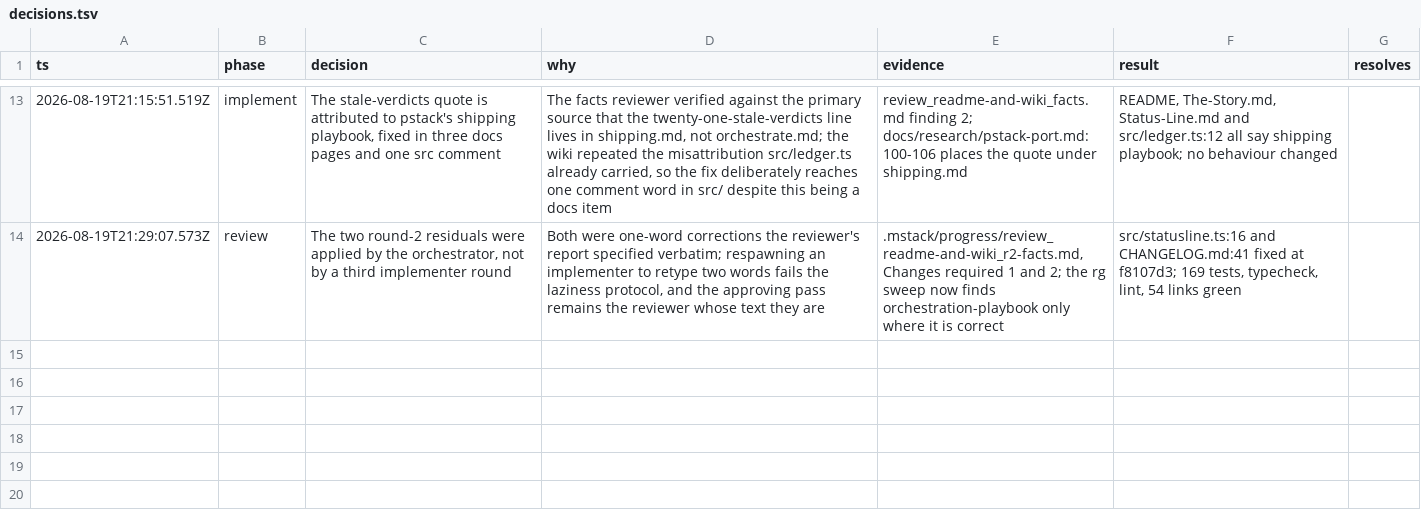
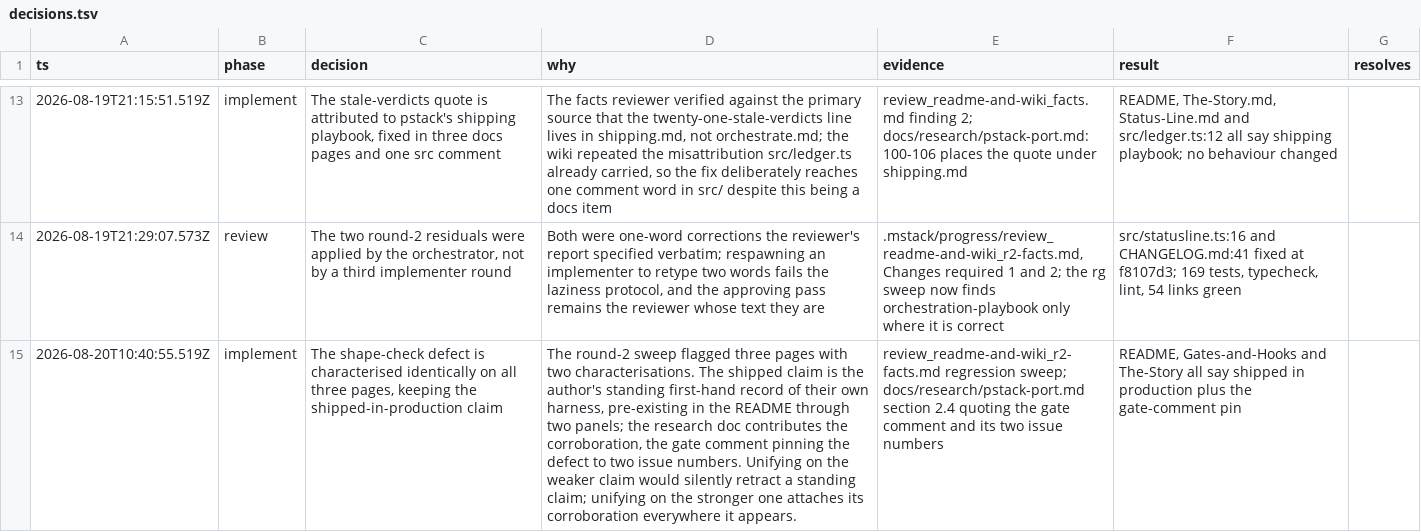
Before and after one commit to romerma/mstack, a TSV file: .mstack/decisions.tsv, drawn as a sheet; only a part is shown, gaps mark what is left out; the diff names each change by its address in the sheet, - before the commit and + after, or states it on an @@ line.

Commit message:
fix: the prose the panel flagged past item 9's scope

```diff
--- a/.mstack/decisions.tsv
+++ b/.mstack/decisions.tsv
+row 15: 2026-08-20T10:40:55.519Z | implement | The shape-check defect is characterised identically on all three pages, keeping the shipped-in-production claim | The round-2 sweep flagged three pages with two characterisations. The shipped claim is the author's standing first-hand record of their own harness, pre-existing in the README through two panels; the research doc contributes the corroboration, the gate comment pinning the defect to two issue numbers. Unifying on the weaker claim would silently retract a standing claim; unifying on the stronger one attaches its corroboration everywhere it appears. | review_readme-and-wiki_r2-facts.md regression sweep; docs/research/pstack-port.md section 2.4 quoting the gate comment and its two issue numbers | README, Gates-and-Hooks and The-Story all say shipped in production plus the gate-comment pin
```
Also changed, not shown: 15 other files.
